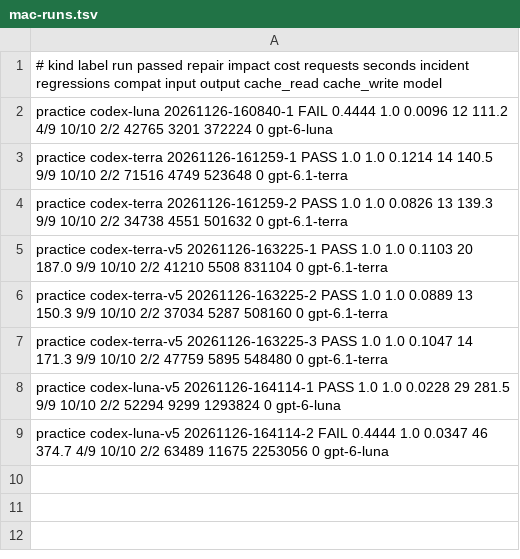
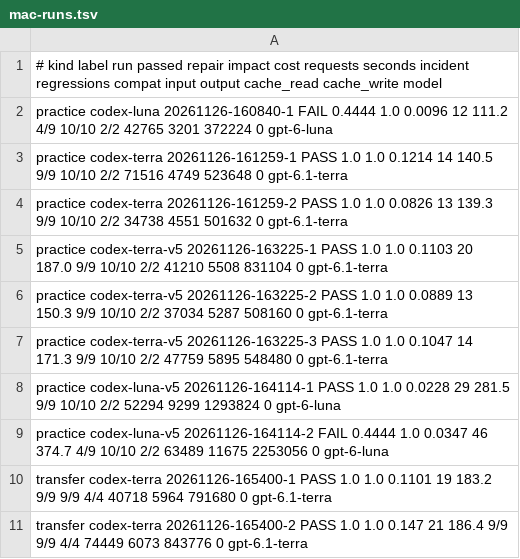
Before and after one commit to AadeshSalecha/modern-software-dev-assignments, a TSV file: .reppit/week6-agent-cost-optimization/mac-runs.tsv, drawn as a sheet.

```diff
--- a/.reppit/week6-agent-cost-optimization/mac-runs.tsv
+++ b/.reppit/week6-agent-cost-optimization/mac-runs.tsv
@@ -9 +9,3 @@ practice codex-luna-v5 20261126-164114-1 PASS 1.0 1.0 0.0228 29 281.5 9/9 10/10
 practice codex-luna-v5 20261126-164114-2 FAIL 0.4444 1.0 0.0347 46 374.7 4/9 10/10 2/2 63489 11675 2253056 0 gpt-6-luna
+transfer codex-terra 20261126-165400-1 PASS 1.0 1.0 0.1101 19 183.2 9/9 9/9 4/4 40718 5964 791680 0 gpt-6.1-terra
+transfer codex-terra 20261126-165400-2 PASS 1.0 1.0 0.147 21 186.4 9/9 9/9 4/4 74449 6073 843776 0 gpt-6.1-terra
```
Also changed, not shown: 12 other files.
